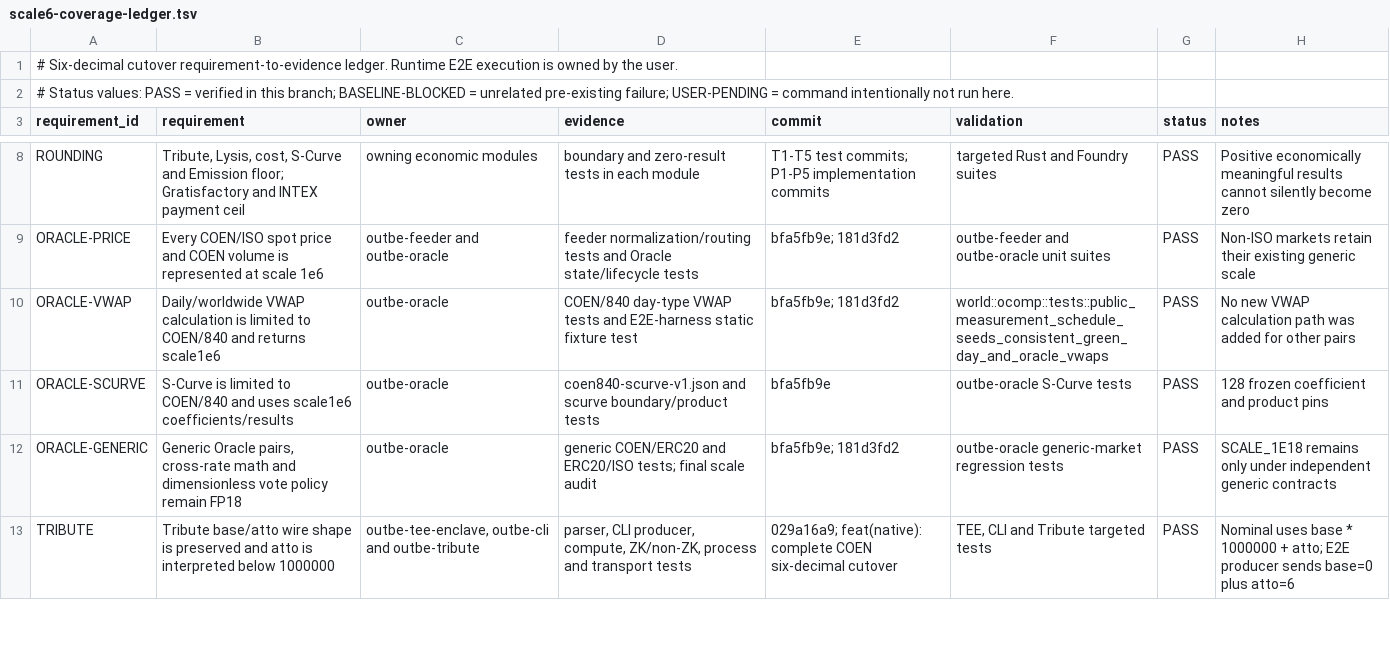
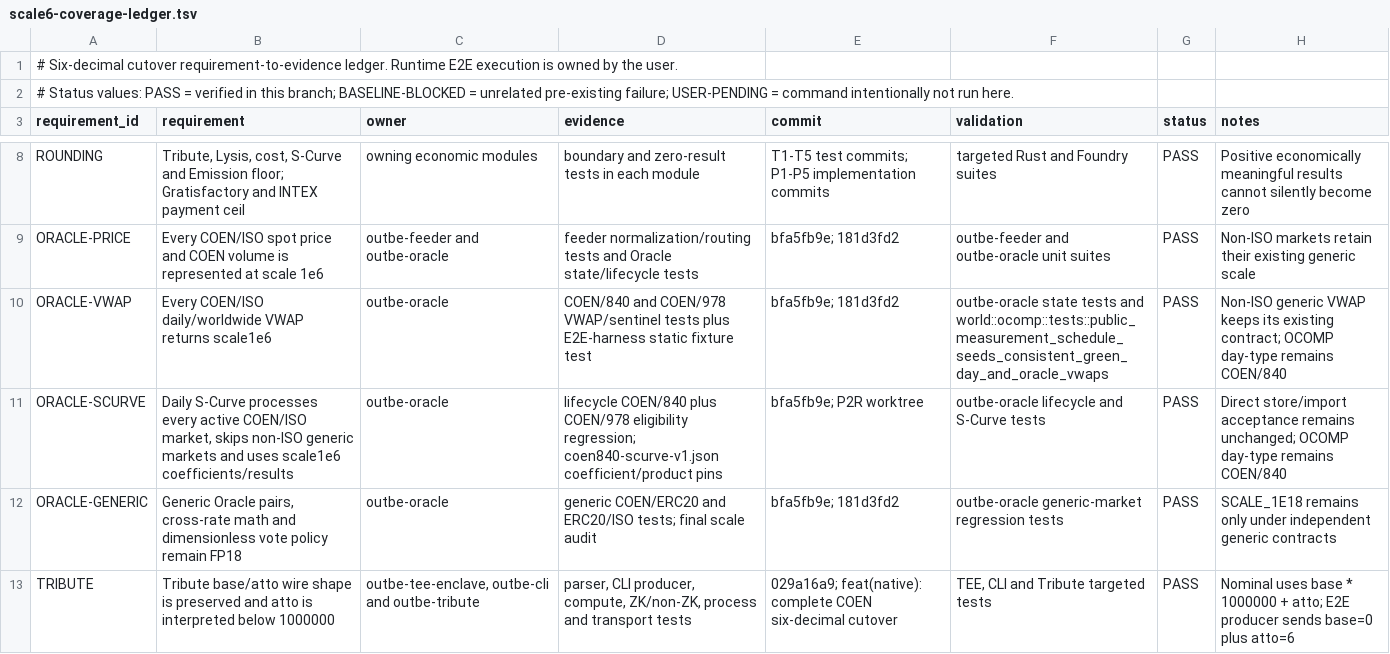
Before and after one commit to outbe/outbe-chain, a TSV file: testing/denomination/scale6-coverage-ledger.tsv, drawn as a sheet; only a part is shown, gaps mark what is left out.

```diff
--- a/testing/denomination/scale6-coverage-ledger.tsv
+++ b/testing/denomination/scale6-coverage-ledger.tsv
@@ -9,4 +9,4 @@ ROUNDING	Tribute, Lysis, cost, S-Curve and Emission floor; Gratisfactory and INT
 ORACLE-PRICE	Every COEN/ISO spot price and COEN volume is represented at scale 1e6	outbe-feeder and outbe-oracle	feeder normalization/routing tests and Oracle state/lifecycle tests	bfa5fb9e; 181d3fd2	outbe-feeder and outbe-oracle unit suites	PASS	Non-ISO markets retain their existing generic scale
-ORACLE-VWAP	Daily/worldwide VWAP calculation is limited to COEN/840 and returns scale1e6	outbe-oracle	COEN/840 day-type VWAP tests and E2E-harness static fixture test	bfa5fb9e; 181d3fd2	world::ocomp::tests::public_measurement_schedule_seeds_consistent_green_day_and_oracle_vwaps	PASS	No new VWAP calculation path was added for other pairs
-ORACLE-SCURVE	S-Curve is limited to COEN/840 and uses scale1e6 coefficients/results	outbe-oracle	coen840-scurve-v1.json and scurve boundary/product tests	bfa5fb9e	outbe-oracle S-Curve tests	PASS	128 frozen coefficient and product pins
+ORACLE-VWAP	Every COEN/ISO daily/worldwide VWAP returns scale1e6	outbe-oracle	COEN/840 and COEN/978 VWAP/sentinel tests plus E2E-harness static fixture test	bfa5fb9e; 181d3fd2	outbe-oracle state tests and world::ocomp::tests::public_measurement_schedule_seeds_consistent_green_day_and_oracle_vwaps	PASS	Non-ISO generic VWAP keeps its existing contract; OCOMP day-type remains COEN/840
+ORACLE-SCURVE	Daily S-Curve processes every active COEN/ISO market, skips non-ISO generic markets and uses scale1e6 coefficients/results	outbe-oracle	lifecycle COEN/840 plus COEN/978 eligibility regression; coen840-scurve-v1.json coefficient/product pins	bfa5fb9e; P2R worktree	outbe-oracle lifecycle and S-Curve tests	PASS	Direct store/import acceptance remains unchanged; OCOMP day-type remains COEN/840
 ORACLE-GENERIC	Generic Oracle pairs, cross-rate math and dimensionless vote policy remain FP18	outbe-oracle	generic COEN/ERC20 and ERC20/ISO tests; final scale audit	bfa5fb9e; 181d3fd2	outbe-oracle generic-market regression tests	PASS	SCALE_1E18 remains only under independent generic contracts
```
Also changed, not shown: testing/denomination/scale6-red-manifest.tsv, 5 other files.
